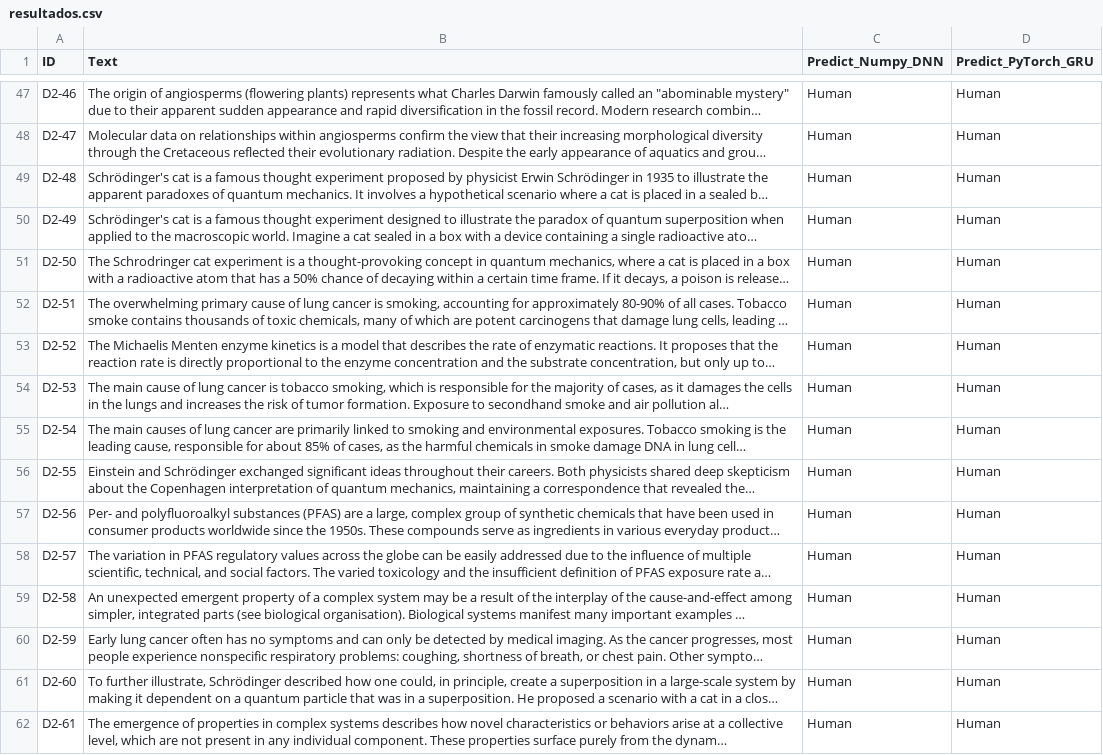
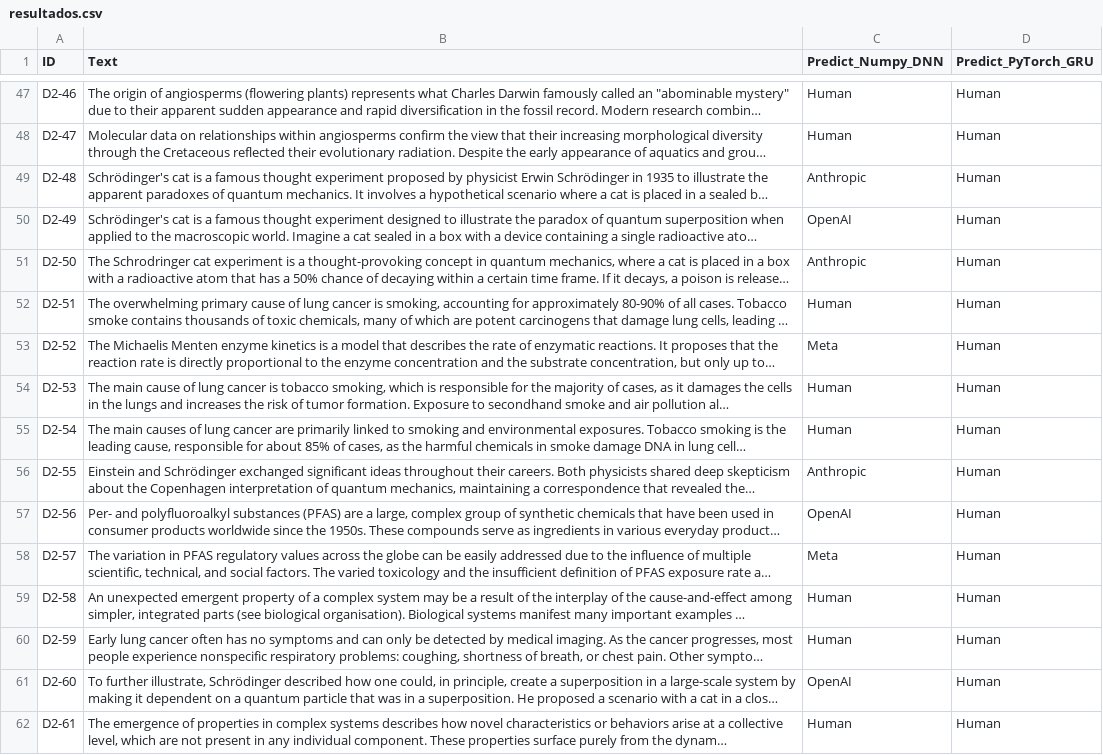
Before and after one commit to gabrielRibeir0/llm-detector, a CSV file: resultados.csv, drawn as a sheet; only a part is shown, gaps mark what is left out; long unchanged cells end in …; the diff covers the shown part only; the diff names each change by its address in the sheet, - before the commit and + after, or states it on an @@ line.

```diff
--- a/resultados.csv
+++ b/resultados.csv
-C49 (Predict_Numpy_DNN): Human
+C49 (Predict_Numpy_DNN): Anthropic
-C50 (Predict_Numpy_DNN): Human
+C50 (Predict_Numpy_DNN): OpenAI
-C51 (Predict_Numpy_DNN): Human
+C51 (Predict_Numpy_DNN): Anthropic
-C53 (Predict_Numpy_DNN): Human
+C53 (Predict_Numpy_DNN): Meta
-C56 (Predict_Numpy_DNN): Human
+C56 (Predict_Numpy_DNN): Anthropic
-C57 (Predict_Numpy_DNN): Human
+C57 (Predict_Numpy_DNN): OpenAI
-C58 (Predict_Numpy_DNN): Human
+C58 (Predict_Numpy_DNN): Meta
-C61 (Predict_Numpy_DNN): Human
+C61 (Predict_Numpy_DNN): OpenAI
```
Also changed, not shown: 82 edited cells elsewhere in this file, 16 other files.
